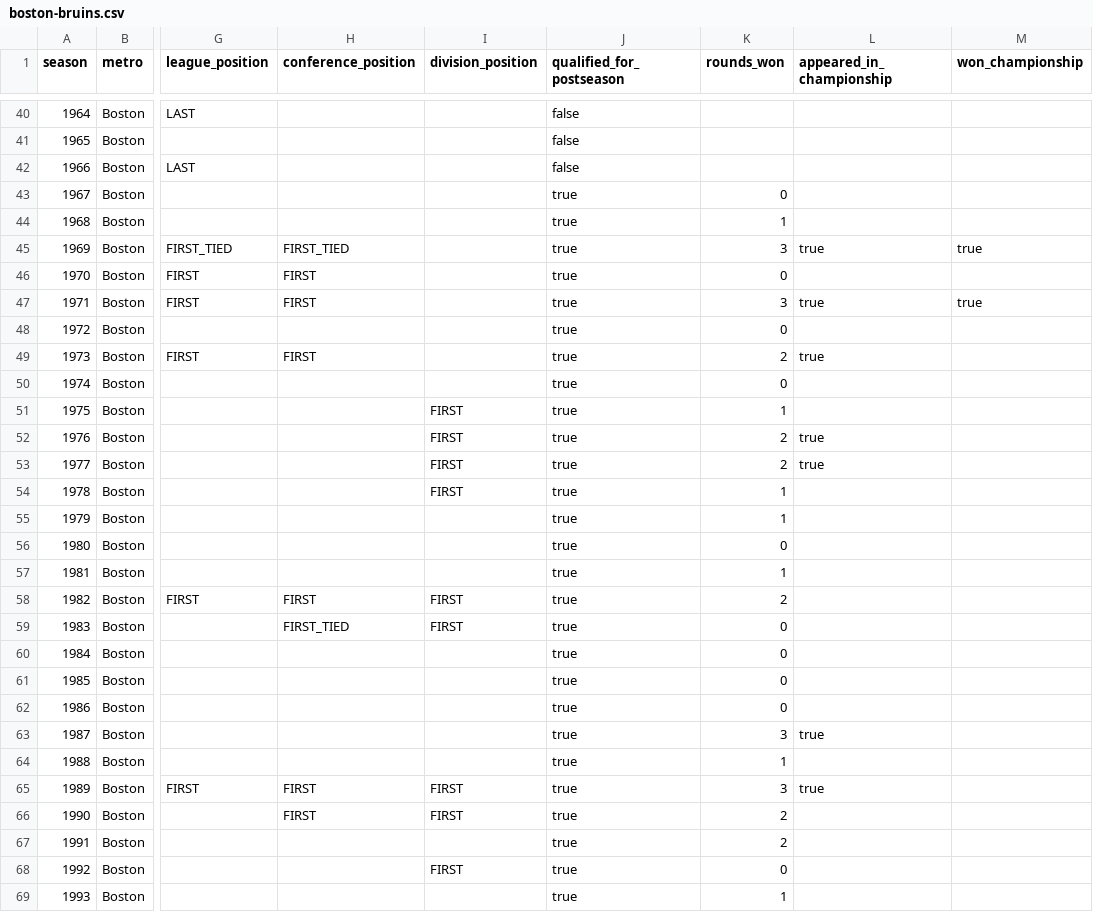
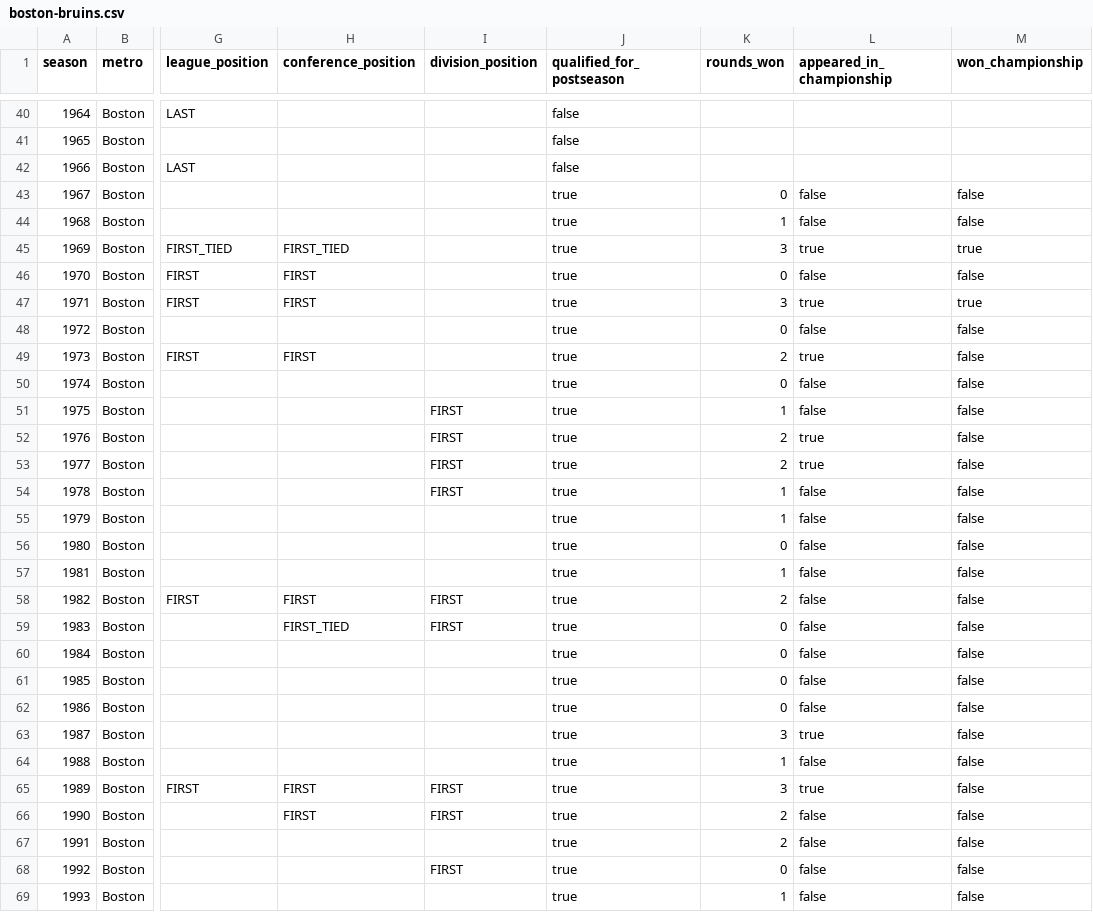
Before and after one commit to mabersold/maximum-futility, a CSV file: src/main/resources/data/nhl/seasons/boston-bruins.csv, drawn as a sheet; only a part is shown, gaps mark what is left out; the diff covers the shown part only; the diff names each change by its address in the sheet, - before the commit and + after, or states it on an @@ line.

Commit message:
Filling out "false" values in NHL seasons (there's a good reason for this, I swear)

```diff
--- a/src/main/resources/data/nhl/seasons/boston-bruins.csv
+++ b/src/main/resources/data/nhl/seasons/boston-bruins.csv
-L43:L44 (appeared_in_championship): (empty)
+L43:L44 (appeared_in_championship): false
-M43:M44 (won_championship): (empty)
+M43:M44 (won_championship): false
-L46 (appeared_in_championship): (empty)
+L46 (appeared_in_championship): false
-M46 (won_championship): (empty)
+M46 (won_championship): false
-L48 (appeared_in_championship): (empty)
+L48 (appeared_in_championship): false
-M48:M69 (won_championship): (empty)
+M48:M69 (won_championship): false
-L50:L51 (appeared_in_championship): (empty)
+L50:L51 (appeared_in_championship): false
-L54:L62 (appeared_in_championship): (empty)
+L54:L62 (appeared_in_championship): false
-L64 (appeared_in_championship): (empty)
+L64 (appeared_in_championship): false
-L66:L69 (appeared_in_championship): (empty)
+L66:L69 (appeared_in_championship): false
```
Also changed, not shown: 83 edited cells elsewhere in this file, src/main/resources/data/nhl/seasons/chicago-blackhawks.csv, src/main/resources/data/nhl/seasons/detroit-red-wings.csv, 34 other files.
